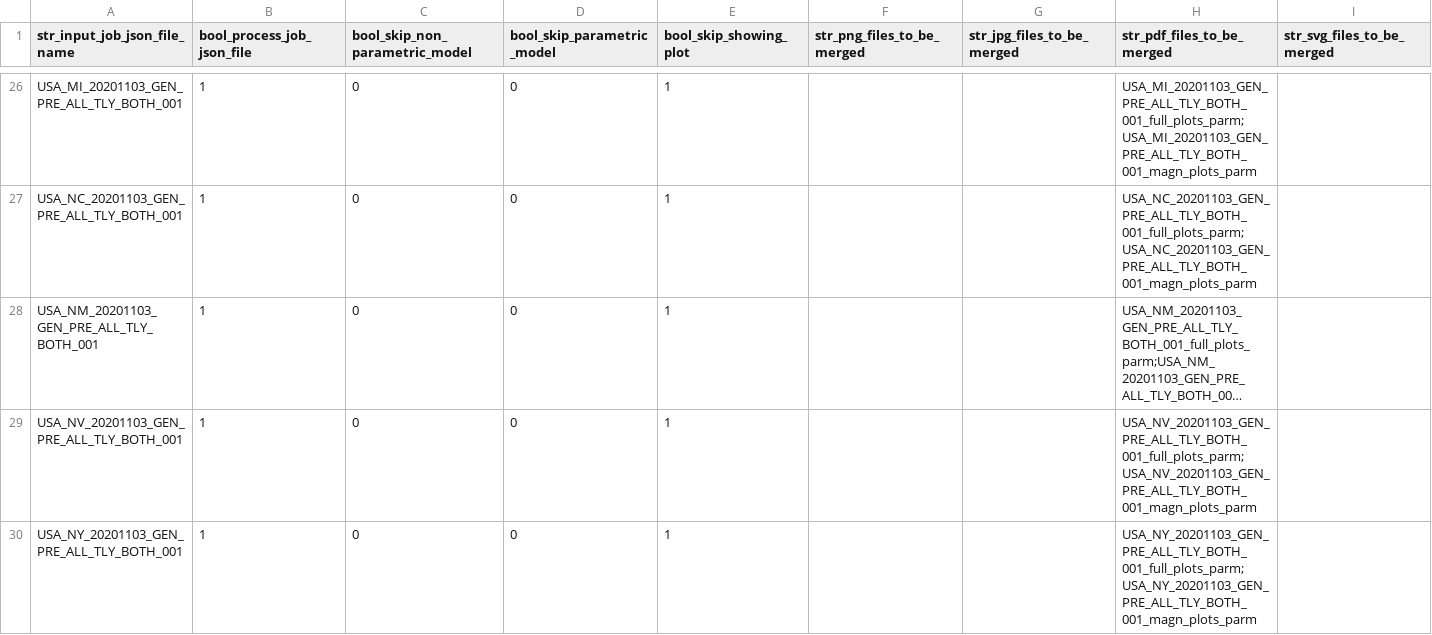
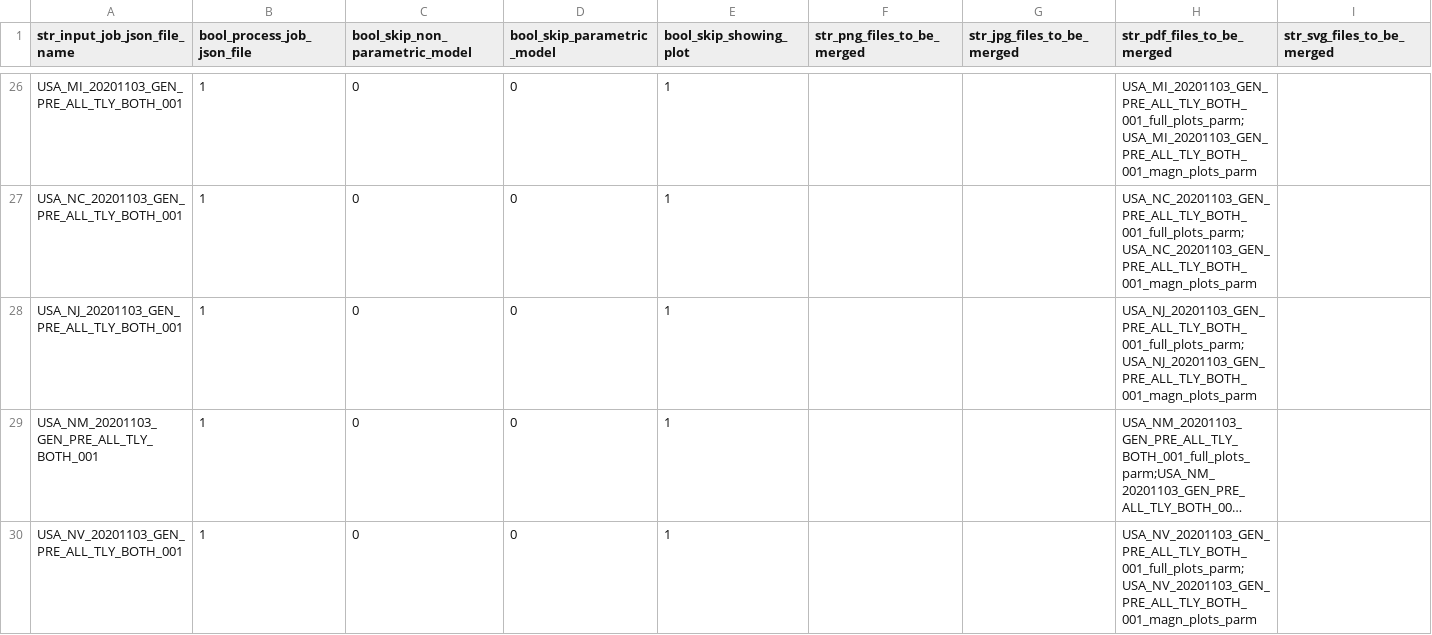
Before and after one commit to quant-manager/election_outliers, a CSV file: input_batches_csv/USA_--_20201103_GEN_---_---_---_----_001_batch.csv, drawn as a sheet; only a part is shown, gaps mark what is left out; the shorter side is filled out with more unchanged rows; long unchanged cells end in …; the diff names each change by its address in the sheet, - before the commit and + after, or states it on an @@ line.

Commit message:
Added USA_NJ_20201103_GEN_PRE_ALL_TLY_BOTH_001.

```diff
--- a/input_batches_csv/USA_--_20201103_GEN_---_---_---_----_001_batch.csv
+++ b/input_batches_csv/USA_--_20201103_GEN_---_---_---_----_001_batch.csv
+row 28: USA_NJ_20201103_GEN_PRE_ALL_TLY_BOTH_001 | 1 | 0 | 0 | 1 |  |  | USA_NJ_20201103_GEN_PRE_ALL_TLY_BOTH_001_full_plots_parm;USA_NJ_20201103_GEN_PRE_ALL_TLY_BOTH_001_magn_plots_parm
```
Also changed, not shown: 9 other files.
